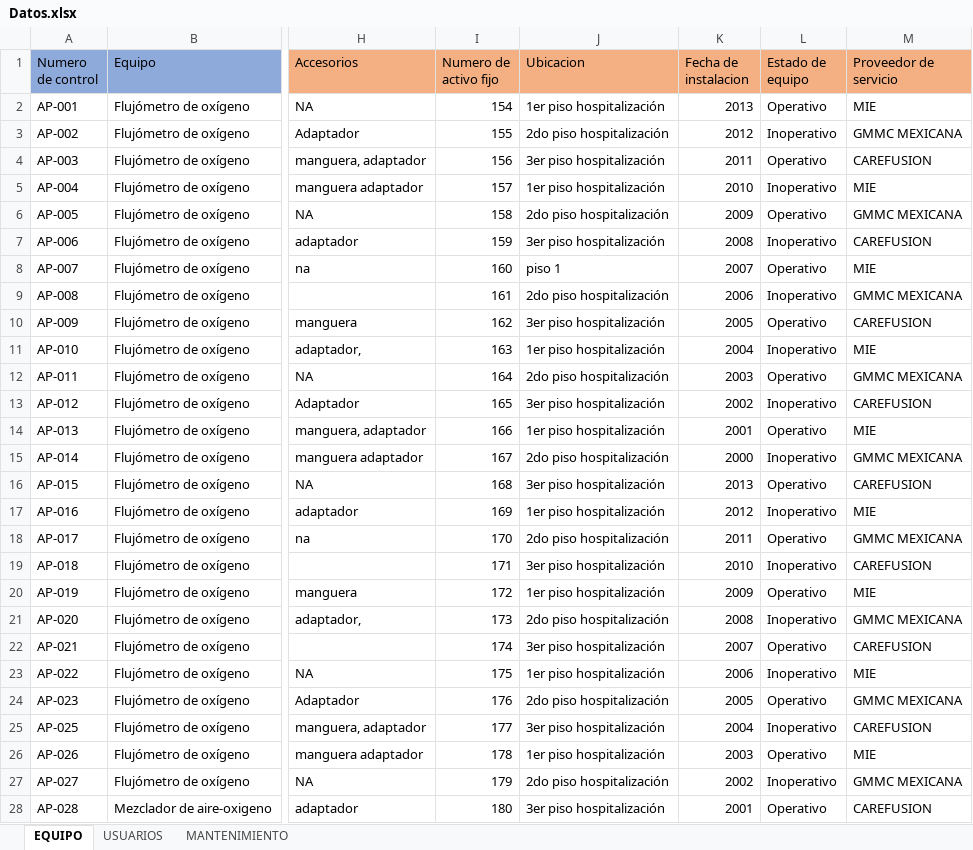
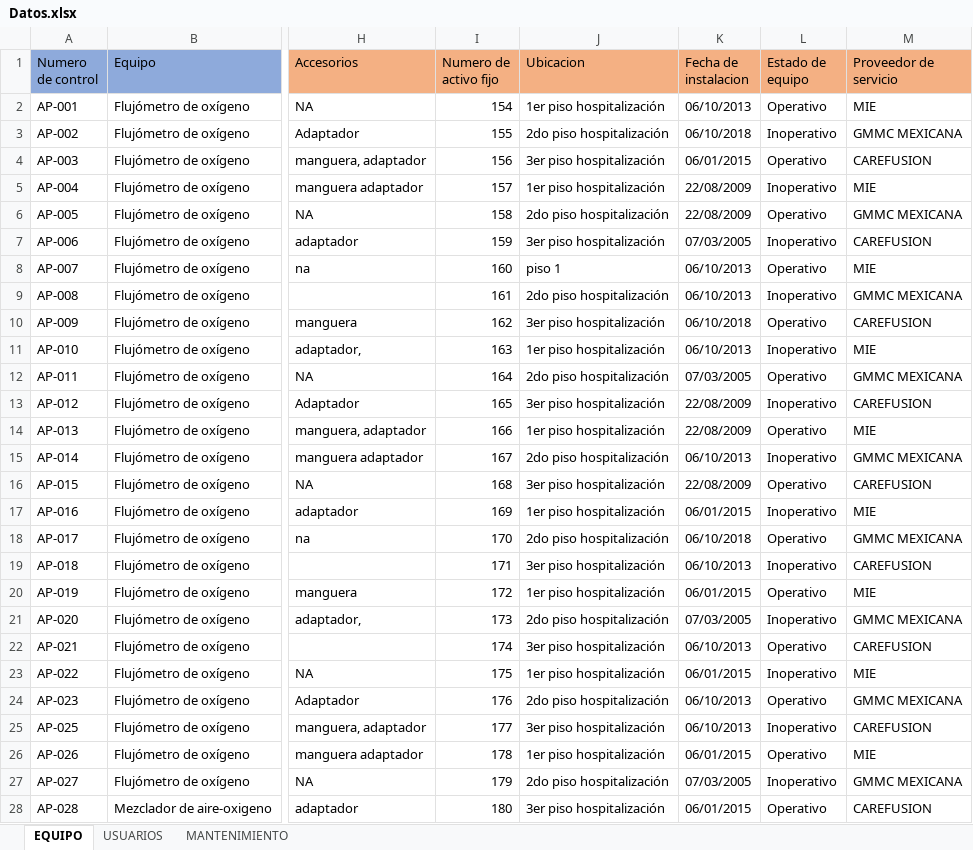
Before and after one commit to NorbiRm/sistema-Angeles, an Excel workbook: src/Datos.xlsx, sheet EQUIPO, drawn as a sheet; only a part is shown, gaps mark what is left out; values as stored, in another font and other column widths than the file's, no borders; the diff covers the shown part only; the diff names each change by its address in the sheet, - before the commit and + after, or states it on an @@ line.

```diff
--- a/src/Datos.xlsx (sheet EQUIPO)
+++ b/src/Datos.xlsx (sheet EQUIPO)
-K2 (Fecha de instalacion): 2013
+K2 (Fecha de instalacion): 06/10/2013
-K3 (Fecha de instalacion): 2012
+K3 (Fecha de instalacion): 06/10/2018
-K4 (Fecha de instalacion): 2011
+K4 (Fecha de instalacion): 06/01/2015
-K5 (Fecha de instalacion): 2010
+K5 (Fecha de instalacion): 22/08/2009
-K6 (Fecha de instalacion): 2009
+K6 (Fecha de instalacion): 22/08/2009
-K7 (Fecha de instalacion): 2008
+K7 (Fecha de instalacion): 07/03/2005
-K8 (Fecha de instalacion): 2007
+K8 (Fecha de instalacion): 06/10/2013
-K9 (Fecha de instalacion): 2006
+K9 (Fecha de instalacion): 06/10/2013
-K10 (Fecha de instalacion): 2005
+K10 (Fecha de instalacion): 06/10/2018
-K11 (Fecha de instalacion): 2004
+K11 (Fecha de instalacion): 06/10/2013
-K12 (Fecha de instalacion): 2003
+K12 (Fecha de instalacion): 07/03/2005
-K13 (Fecha de instalacion): 2002
+K13 (Fecha de instalacion): 22/08/2009
-K14 (Fecha de instalacion): 2001
+K14 (Fecha de instalacion): 22/08/2009
-K15 (Fecha de instalacion): 2000
+K15 (Fecha de instalacion): 06/10/2013
-K16 (Fecha de instalacion): 2013
+K16 (Fecha de instalacion): 22/08/2009
-K17 (Fecha de instalacion): 2012
+K17 (Fecha de instalacion): 06/01/2015
-K18 (Fecha de instalacion): 2011
+K18 (Fecha de instalacion): 06/10/2018
-K19 (Fecha de instalacion): 2010
+K19 (Fecha de instalacion): 06/10/2013
-K20 (Fecha de instalacion): 2009
+K20 (Fecha de instalacion): 06/01/2015
-K21 (Fecha de instalacion): 2008
+K21 (Fecha de instalacion): 07/03/2005
-K22 (Fecha de instalacion): 2007
+K22 (Fecha de instalacion): 06/10/2013
-K23 (Fecha de instalacion): 2006
+K23 (Fecha de instalacion): 06/01/2015
-K24 (Fecha de instalacion): 2005
+K24 (Fecha de instalacion): 06/10/2013
-K25 (Fecha de instalacion): 2004
+K25 (Fecha de instalacion): 06/10/2013
-K26 (Fecha de instalacion): 2003
+K26 (Fecha de instalacion): 06/01/2015
-K27 (Fecha de instalacion): 2002
+K27 (Fecha de instalacion): 07/03/2005
-K28 (Fecha de instalacion): 2001
+K28 (Fecha de instalacion): 06/01/2015
```
Also changed, not shown: 23 edited cells elsewhere in this sheet, sheet MANTENIMIENTO, 9 other files.
